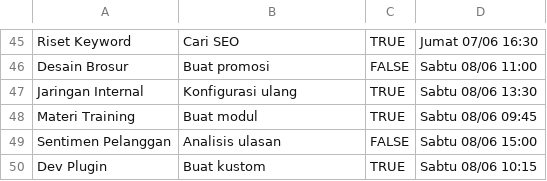
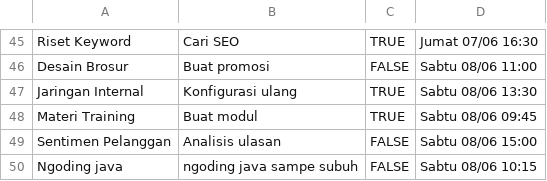
Before and after one commit to Agmer17/java-todo-csv, a CSV file: src/data/Activities.csv, drawn as a sheet; only a part is shown, gaps mark what is left out; removed rows and columns are numbered as before the commit, all else as after; the diff names each change by its address in the sheet, - before the commit and + after, or states it on an @@ line.

```diff
--- a/src/data/Activities.csv
+++ b/src/data/Activities.csv
-row 50: Dev Plugin | Buat kustom | TRUE | Sabtu 08/06 10:15
+row 50: Ngoding java | ngoding java sampe subuh | FALSE | Sabtu 08/06 10:15
```
Also changed, not shown: 2 other files.
